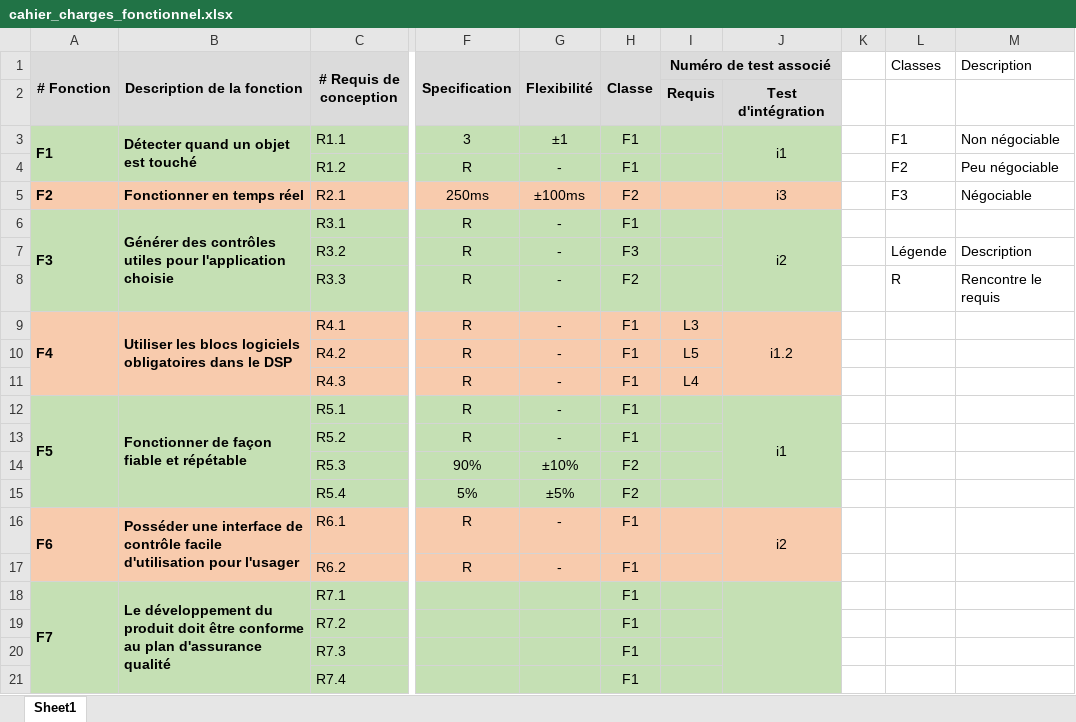
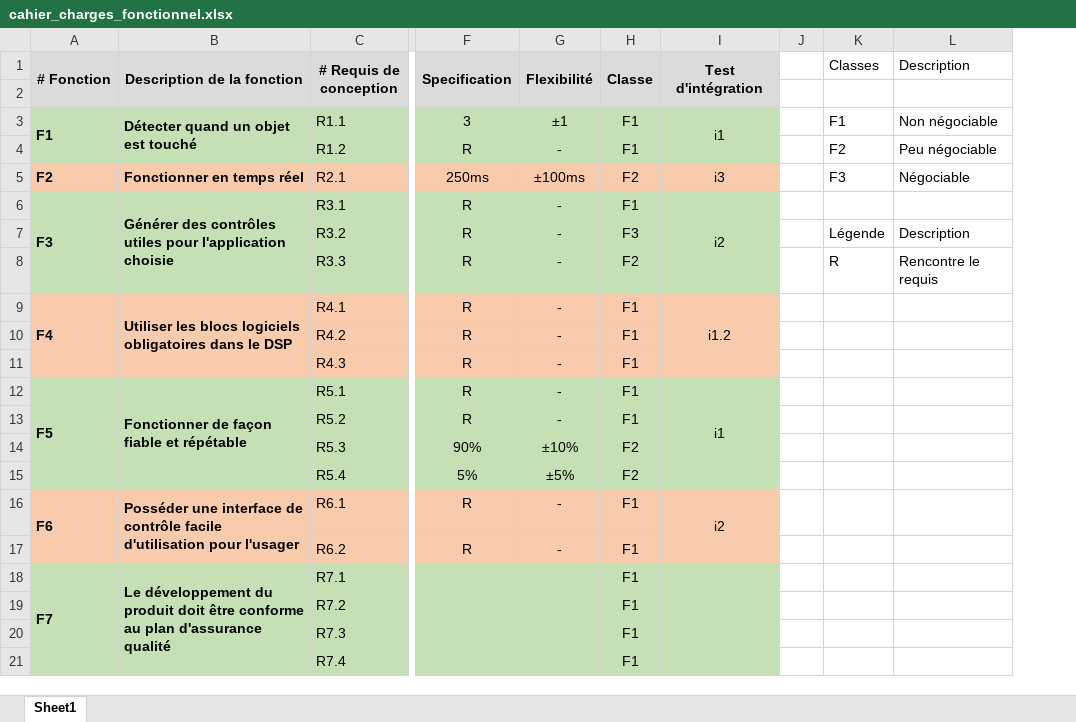
Before and after one commit to FredFafard/ProjetS5, an Excel workbook: Gestion/cahier_charges_fonctionnel.xlsx, sheet Sheet1, drawn as a sheet; only a part is shown, gaps mark what is left out; values as stored, in another font and other column widths than the file's, no borders; table styles not drawn; removed rows and columns are numbered as before the commit, all else as after; rows hold the shown columns only; the diff names each change by its address in the sheet, - before the commit and + after, or states it on an @@ line.

Commit message:
Add files via upload

```diff
--- a/Gestion/cahier_charges_fonctionnel.xlsx (sheet Sheet1)
+++ b/Gestion/cahier_charges_fonctionnel.xlsx (sheet Sheet1)
-column I (Numéro de test associé), rows 2-11: Requis |  |  |  |  |  |  | L3 | L5 | L4
-I1: (empty)
+I1: Test d'intégration
+I1:I2 merged
-row 2:  |  |  |  |  |  | Requis | Test d'intégration
+row 2: (empty)
```
